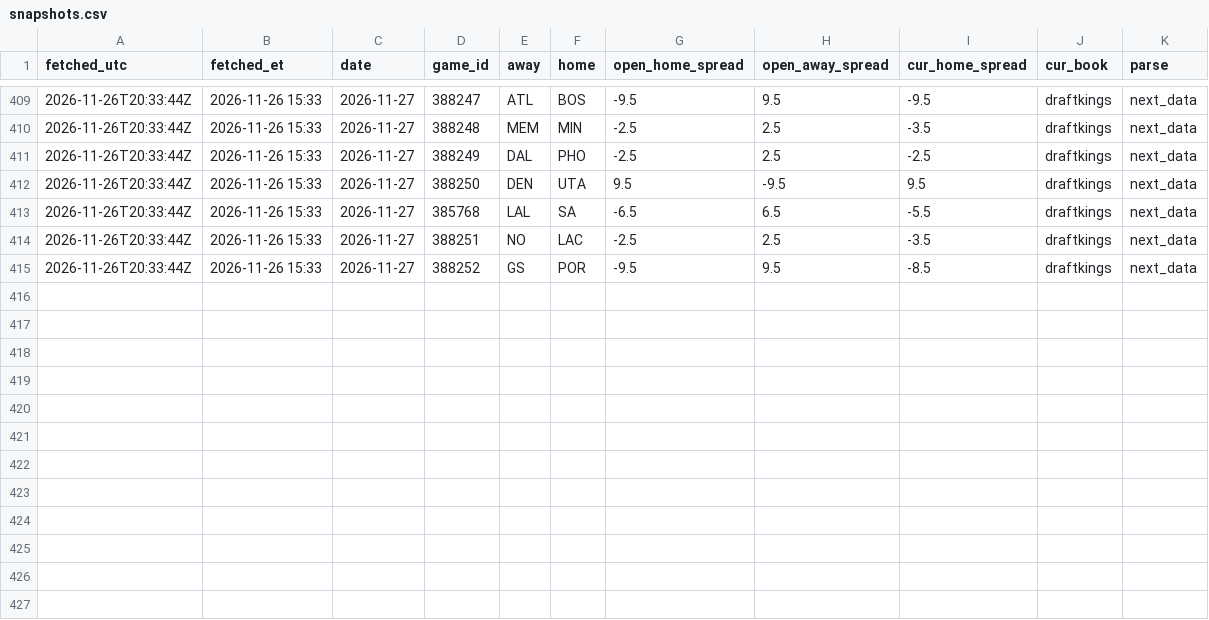
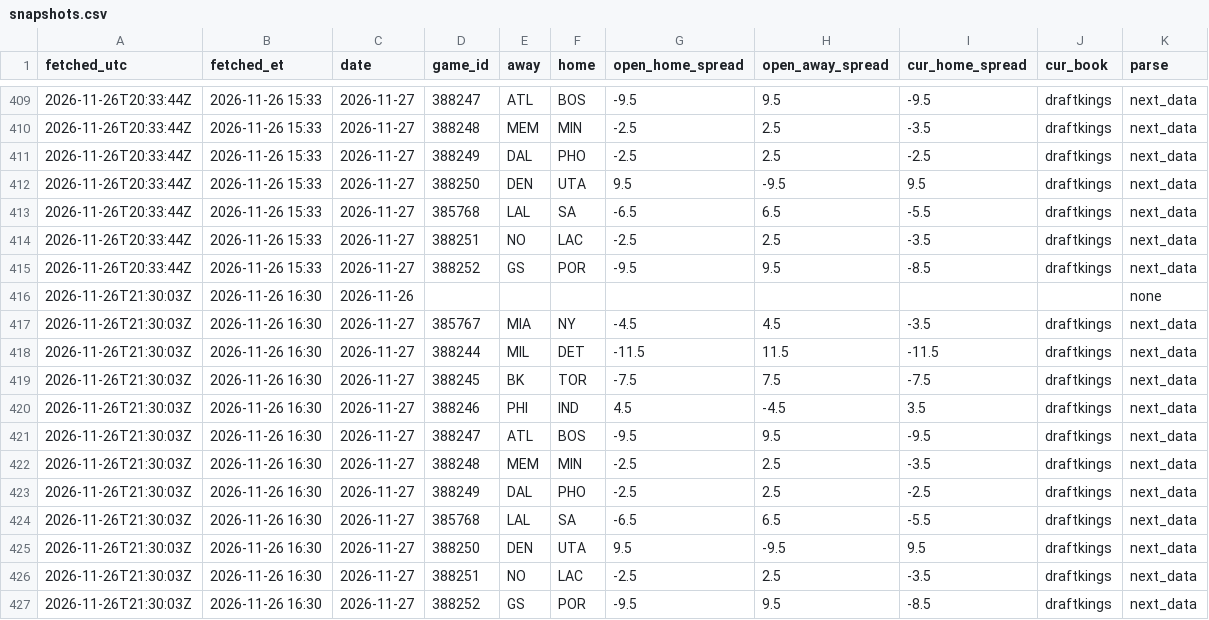
Before and after one commit to skilzzzzz123-netizen/nba-injury-feed, a CSV file: sbr/snapshots.csv, drawn as a sheet; only a part is shown, gaps mark what is left out.

```diff
--- a/sbr/snapshots.csv
+++ b/sbr/snapshots.csv
@@ -415 +415,13 @@ fetched_utc,fetched_et,date,game_id,away,home,open_home_spread,open_away_spread,
 2026-11-26T20:33:44Z,2026-11-26 15:33,2026-11-27,388252,GS,POR,-9.5,9.5,-8.5,draftkings,next_data
+2026-11-26T21:30:03Z,2026-11-26 16:30,2026-11-26,,,,,,,,none
+2026-11-26T21:30:03Z,2026-11-26 16:30,2026-11-27,385767,MIA,NY,-4.5,4.5,-3.5,draftkings,next_data
+2026-11-26T21:30:03Z,2026-11-26 16:30,2026-11-27,388244,MIL,DET,-11.5,11.5,-11.5,draftkings,next_data
+2026-11-26T21:30:03Z,2026-11-26 16:30,2026-11-27,388245,BK,TOR,-7.5,7.5,-7.5,draftkings,next_data
+2026-11-26T21:30:03Z,2026-11-26 16:30,2026-11-27,388246,PHI,IND,4.5,-4.5,3.5,draftkings,next_data
+2026-11-26T21:30:03Z,2026-11-26 16:30,2026-11-27,388247,ATL,BOS,-9.5,9.5,-9.5,draftkings,next_data
+2026-11-26T21:30:03Z,2026-11-26 16:30,2026-11-27,388248,MEM,MIN,-2.5,2.5,-3.5,draftkings,next_data
+2026-11-26T21:30:03Z,2026-11-26 16:30,2026-11-27,388249,DAL,PHO,-2.5,2.5,-2.5,draftkings,next_data
+2026-11-26T21:30:03Z,2026-11-26 16:30,2026-11-27,385768,LAL,SA,-6.5,6.5,-5.5,draftkings,next_data
+2026-11-26T21:30:03Z,2026-11-26 16:30,2026-11-27,388250,DEN,UTA,9.5,-9.5,9.5,draftkings,next_data
+2026-11-26T21:30:03Z,2026-11-26 16:30,2026-11-27,388251,NO,LAC,-2.5,2.5,-3.5,draftkings,next_data
+2026-11-26T21:30:03Z,2026-11-26 16:30,2026-11-27,388252,GS,POR,-9.5,9.5,-8.5,draftkings,next_data
```
Also changed, not shown: attempts.csv, props/attempts.csv, 22 other files.
